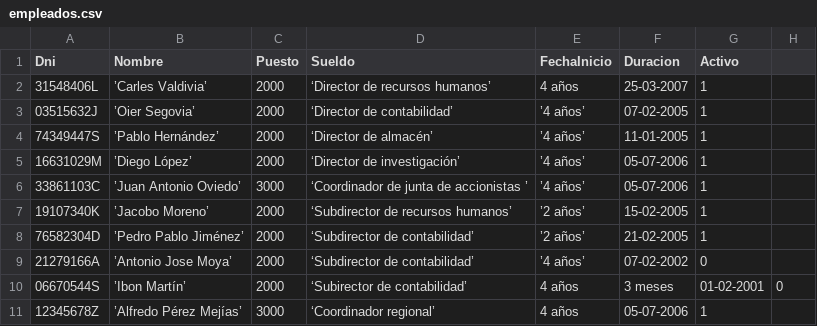
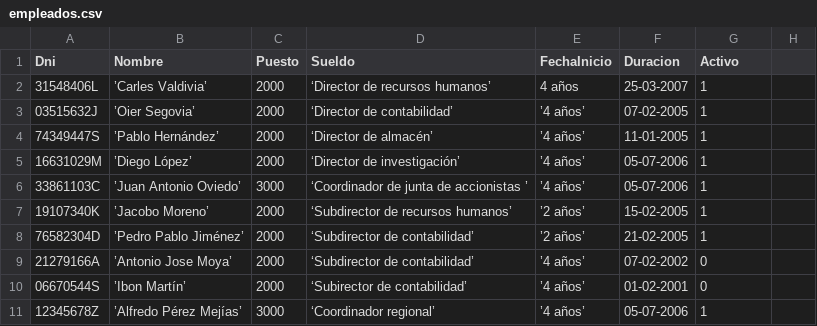
Before and after one commit to mianfg-DGIIM/DDSI, a CSV file: testbed/empleados.csv, drawn as a sheet; the diff names each change by its address in the sheet, - before the commit and + after, or states it on an @@ line.

Commit message:
Update empleados.csv

```diff
--- a/testbed/empleados.csv
+++ b/testbed/empleados.csv
-E10:E11 (FechaInicio): 4 años
+E10:E11 (FechaInicio): ’4 años’
-F10 (Duracion): 3 meses
+F10 (Duracion): 01-02-2001
-G10 (Activo): 01-02-2001
+G10 (Activo): 0
-H10: 0
+H10: (empty)
```
